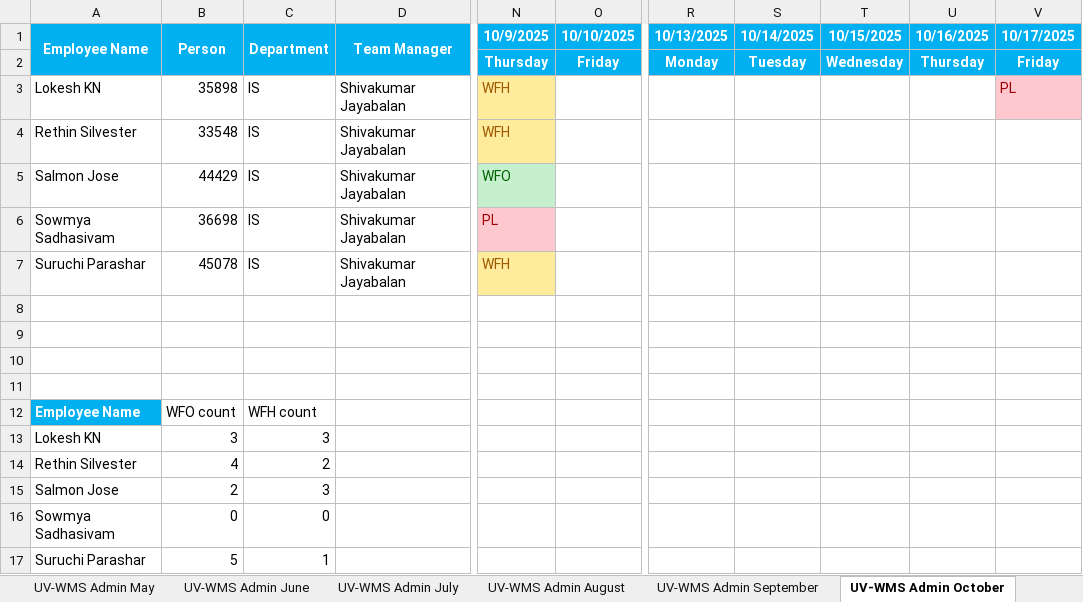
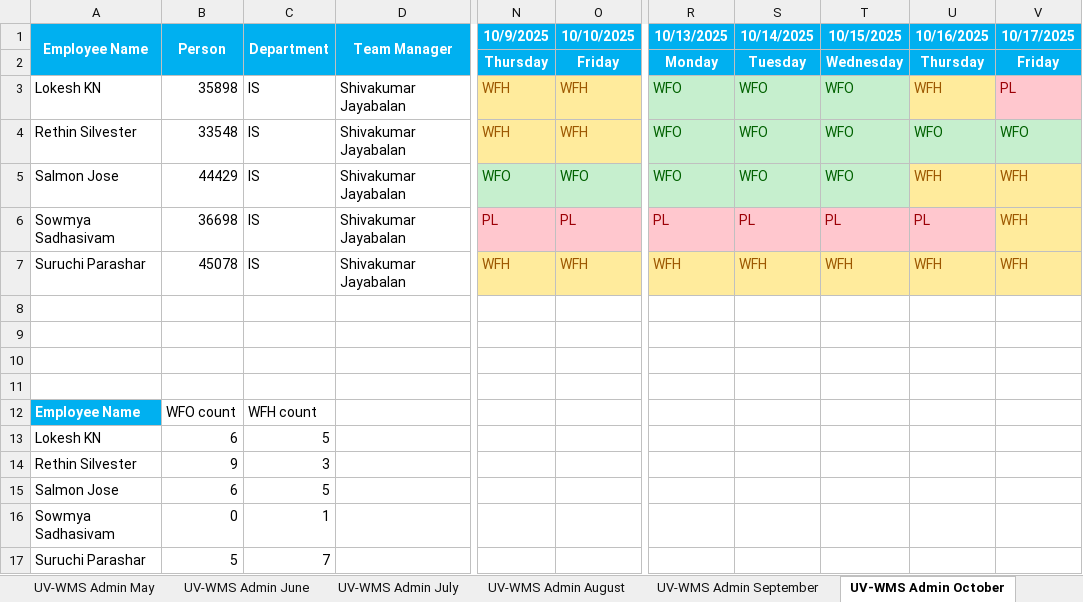
Before and after one commit to rethinsilvester/wfo-tracker, an Excel workbook: data/uv-wcs/App_Admin_UV-WCS.xlsx, sheet UV-WMS Admin October, drawn as a sheet; only a part is shown, gaps mark what is left out; values as stored, in another font and other column widths than the file's, no borders; conditional formats not drawn; the diff names each change by its address in the sheet, - before the commit and + after, or states it on an @@ line.

```diff
--- a/data/uv-wcs/App_Admin_UV-WCS.xlsx (sheet UV-WMS Admin October)
+++ b/data/uv-wcs/App_Admin_UV-WCS.xlsx (sheet UV-WMS Admin October)
-O3:O4 (10/10/2025): (empty)
+O3:O4 (10/10/2025): WFH
-O3:O4 fill: none
+O3:O4 fill: #FFEB9C
-R3:R5 (10/13/2025): (empty)
+R3:R5 (10/13/2025): WFO
-R3:T3 fill: none
+R3:T3 fill: #C6EFCE
-S3:S5 (10/14/2025): (empty)
+S3:S5 (10/14/2025): WFO
-T3:T5 (10/15/2025): (empty)
+T3:T5 (10/15/2025): WFO
-U3 (10/16/2025): (empty)
+U3 (10/16/2025): WFH
-U3 fill: none
+U3 fill: #FFEB9C
-R4:V4 fill: none
+R4:V4 fill: #C6EFCE
-U4 (10/16/2025): (empty)
+U4 (10/16/2025): WFO
-V4 (10/17/2025): (empty)
+V4 (10/17/2025): WFO
-O5 (10/10/2025): (empty)
+O5 (10/10/2025): WFO
-O5 fill: none
+O5 fill: #C6EFCE
-R5:T5 fill: none
+R5:T5 fill: #C6EFCE
-U5 (10/16/2025): (empty)
+U5 (10/16/2025): WFH
-U5:V5 fill: none
+U5:V5 fill: #FFEB9C
-V5:V7 (10/17/2025): (empty)
+V5:V7 (10/17/2025): WFH
-O6 (10/10/2025): (empty)
+O6 (10/10/2025): PL
-O6 fill: none
+O6 fill: #FFC7CE
-R6 (10/13/2025): (empty)
+R6 (10/13/2025): PL
-R6:U6 fill: none
+R6:U6 fill: #FFC7CE
-S6 (10/14/2025): (empty)
+S6 (10/14/2025): PL
-T6 (10/15/2025): (empty)
+T6 (10/15/2025): PL
-U6 (10/16/2025): (empty)
+U6 (10/16/2025): PL
-V6 fill: none
+V6 fill: #FFEB9C
-O7 (10/10/2025): (empty)
+O7 (10/10/2025): WFH
-O7 fill: none
+O7 fill: #FFEB9C
-R7 (10/13/2025): (empty)
+R7 (10/13/2025): WFH
-R7:V7 fill: none
+R7:V7 fill: #FFEB9C
-S7 (10/14/2025): (empty)
+S7 (10/14/2025): WFH
-T7 (10/15/2025): (empty)
+T7 (10/15/2025): WFH
-U7 (10/16/2025): (empty)
+U7 (10/16/2025): WFH
-B13 (Person): 3
+B13 (Person): 6
-C13 (Department): 3
+C13 (Department): 5
-B14 (Person): 4
+B14 (Person): 9
-C14 (Department): 2
+C14 (Department): 3
-B15 (Person): 2
+B15 (Person): 6
-C15 (Department): 3
+C15 (Department): 5
-C16 (Department): 0
+C16 (Department): 1
-C17 (Department): 1
+C17 (Department): 7
```
Also changed, not shown: 2 other files.
